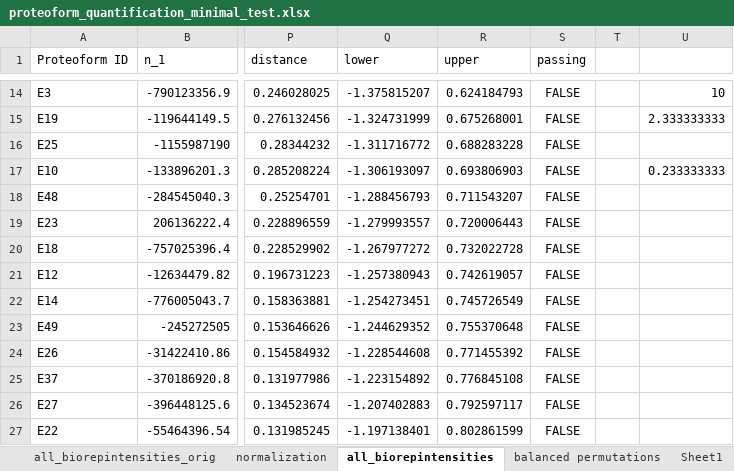
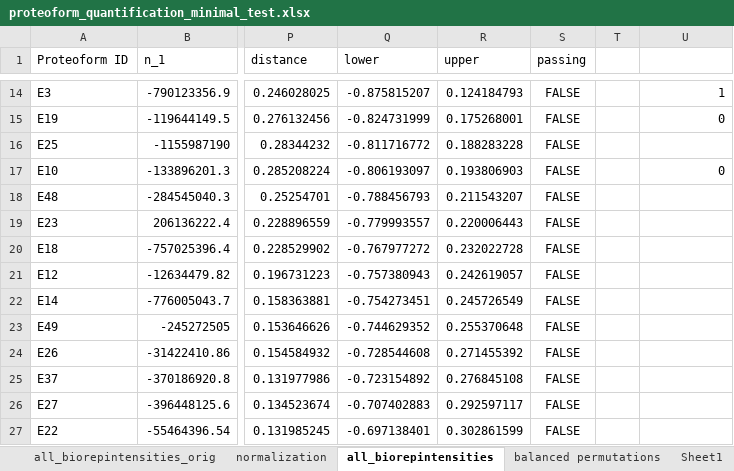
Before and after one commit to smith-chem-wisc/ProteoformSuite, an Excel workbook: Examples/proteoform_quantification_minimal_test.xlsx, sheet all_biorepintensities, drawn as a sheet; only a part is shown, gaps mark what is left out; values as stored, in another font and other column widths than the file's, no borders; the diff covers the shown part only; the diff names each change by its address in the sheet, - before the commit and + after, or states it on an @@ line.

```diff
--- a/Examples/proteoform_quantification_minimal_test.xlsx (sheet all_biorepintensities)
+++ b/Examples/proteoform_quantification_minimal_test.xlsx (sheet all_biorepintensities)
-Q14 (lower): -1.375815207
+Q14 (lower): -0.875815207
-R14 (upper): 0.624184793
+R14 (upper): 0.124184793
-U14: 10
+U14: 1
-Q15 (lower): -1.324731999
+Q15 (lower): -0.824731999
-R15 (upper): 0.675268001
+R15 (upper): 0.175268001
-U15: 2.333333333
+U15: 0
-Q16 (lower): -1.311716772
+Q16 (lower): -0.811716772
-R16 (upper): 0.688283228
+R16 (upper): 0.188283228
-Q17 (lower): -1.306193097
+Q17 (lower): -0.806193097
-R17 (upper): 0.693806903
+R17 (upper): 0.193806903
-U17: 0.233333333
+U17: 0
-Q18 (lower): -1.288456793
+Q18 (lower): -0.788456793
-R18 (upper): 0.711543207
+R18 (upper): 0.211543207
-Q19 (lower): -1.279993557
+Q19 (lower): -0.779993557
-R19 (upper): 0.720006443
+R19 (upper): 0.220006443
-Q20 (lower): -1.267977272
+Q20 (lower): -0.767977272
-R20 (upper): 0.732022728
+R20 (upper): 0.232022728
-Q21 (lower): -1.257380943
+Q21 (lower): -0.757380943
-R21 (upper): 0.742619057
+R21 (upper): 0.242619057
-Q22 (lower): -1.254273451
+Q22 (lower): -0.754273451
-R22 (upper): 0.745726549
+R22 (upper): 0.245726549
-Q23 (lower): -1.244629352
+Q23 (lower): -0.744629352
-R23 (upper): 0.755370648
+R23 (upper): 0.255370648
-Q24 (lower): -1.228544608
+Q24 (lower): -0.728544608
-R24 (upper): 0.771455392
+R24 (upper): 0.271455392
-Q25 (lower): -1.223154892
+Q25 (lower): -0.723154892
-R25 (upper): 0.776845108
+R25 (upper): 0.276845108
-Q26 (lower): -1.207402883
+Q26 (lower): -0.707402883
-R26 (upper): 0.792597117
+R26 (upper): 0.292597117
-Q27 (lower): -1.197138401
+Q27 (lower): -0.697138401
-R27 (upper): 0.802861599
+R27 (upper): 0.302861599
```
Also changed, not shown: 182 edited cells elsewhere in this sheet, formulas that keep their value, 6 other files.
